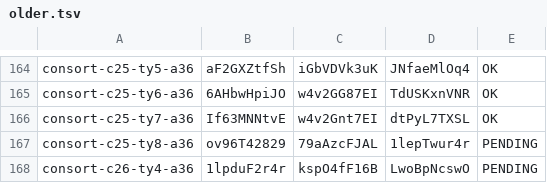
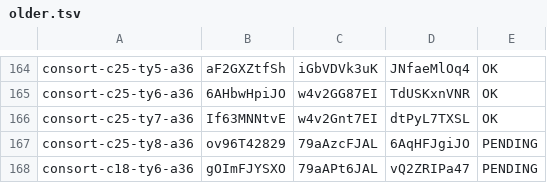
Before and after one commit to thientran2711/cung-tuong-mong, a TSV file: dev/handover/reports/fig-cutout-clean/batch-consort-ty-tools/progress/older.tsv, drawn as a sheet; only a part is shown, gaps mark what is left out.

```diff
--- a/dev/handover/reports/fig-cutout-clean/batch-consort-ty-tools/progress/older.tsv
+++ b/dev/handover/reports/fig-cutout-clean/batch-consort-ty-tools/progress/older.tsv
@@ -166,3 +166,3 @@ consort-c25-ty6-a36	6AHbwHpiJO	w4v2GG87EI	TdUSKxnVNR	OK
 consort-c25-ty7-a36	If63MNNtvE	w4v2Gnt7EI	dtPyL7TXSL	OK
-consort-c25-ty8-a36	ov96T42829	79aAzcFJAL	1lepTwur4r	PENDING
-consort-c26-ty4-a36	1lpduF2r4r	kspO4fF16B	LwoBpNcswO	PENDING
+consort-c25-ty8-a36	ov96T42829	79aAzcFJAL	6AqHFJgiJO	PENDING
+consort-c18-ty6-a36	gOImFJYSXO	79aAPt6JAL	vQ2ZRIPa47	PENDING
```
Also changed, not shown: 1 other file.
